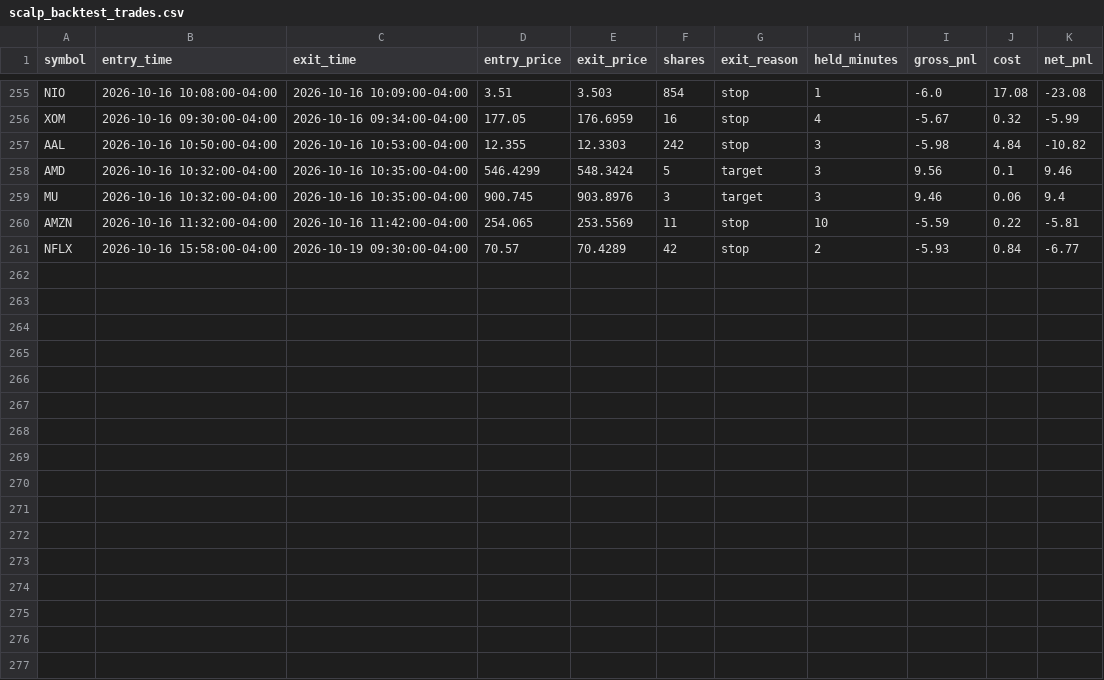
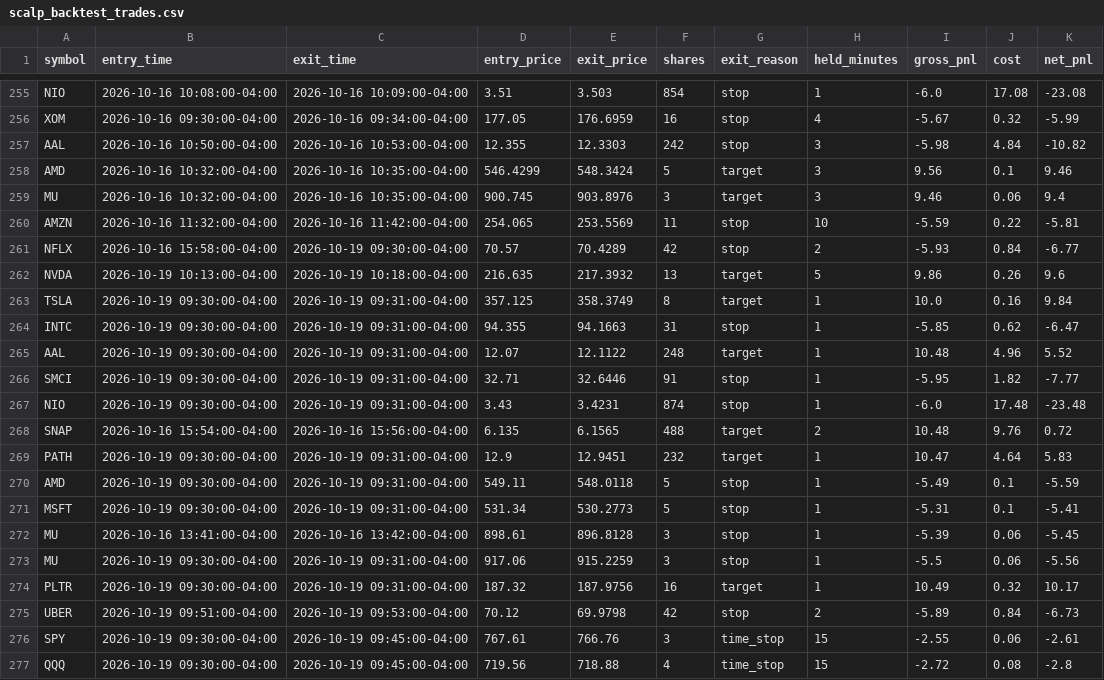
Before and after one commit to njdfan1711-cpu/Fin, a CSV file: scalping/scalp_backtest_trades.csv, drawn as a sheet; only a part is shown, gaps mark what is left out.

```diff
--- a/scalping/scalp_backtest_trades.csv
+++ b/scalping/scalp_backtest_trades.csv
@@ -261 +261,17 @@ AMZN,2026-10-16 11:32:00-04:00,2026-10-16 11:42:00-04:00,254.065,253.5569,11,sto
 NFLX,2026-10-16 15:58:00-04:00,2026-10-19 09:30:00-04:00,70.57,70.4289,42,stop,2,-5.93,0.84,-6.77
+NVDA,2026-10-19 10:13:00-04:00,2026-10-19 10:18:00-04:00,216.635,217.3932,13,target,5,9.86,0.26,9.6
+TSLA,2026-10-19 09:30:00-04:00,2026-10-19 09:31:00-04:00,357.125,358.3749,8,target,1,10.0,0.16,9.84
+INTC,2026-10-19 09:30:00-04:00,2026-10-19 09:31:00-04:00,94.355,94.1663,31,stop,1,-5.85,0.62,-6.47
+AAL,2026-10-19 09:30:00-04:00,2026-10-19 09:31:00-04:00,12.07,12.1122,248,target,1,10.48,4.96,5.52
+SMCI,2026-10-19 09:30:00-04:00,2026-10-19 09:31:00-04:00,32.71,32.6446,91,stop,1,-5.95,1.82,-7.77
+NIO,2026-10-19 09:30:00-04:00,2026-10-19 09:31:00-04:00,3.43,3.4231,874,stop,1,-6.0,17.48,-23.48
+SNAP,2026-10-16 15:54:00-04:00,2026-10-16 15:56:00-04:00,6.135,6.1565,488,target,2,10.48,9.76,0.72
+PATH,2026-10-19 09:30:00-04:00,2026-10-19 09:31:00-04:00,12.9,12.9451,232,target,1,10.47,4.64,5.83
+AMD,2026-10-19 09:30:00-04:00,2026-10-19 09:31:00-04:00,549.11,548.0118,5,stop,1,-5.49,0.1,-5.59
+MSFT,2026-10-19 09:30:00-04:00,2026-10-19 09:31:00-04:00,531.34,530.2773,5,stop,1,-5.31,0.1,-5.41
+MU,2026-10-16 13:41:00-04:00,2026-10-16 13:42:00-04:00,898.61,896.8128,3,stop,1,-5.39,0.06,-5.45
+MU,2026-10-19 09:30:00-04:00,2026-10-19 09:31:00-04:00,917.06,915.2259,3,stop,1,-5.5,0.06,-5.56
+PLTR,2026-10-19 09:30:00-04:00,2026-10-19 09:31:00-04:00,187.32,187.9756,16,target,1,10.49,0.32,10.17
+UBER,2026-10-19 09:51:00-04:00,2026-10-19 09:53:00-04:00,70.12,69.9798,42,stop,2,-5.89,0.84,-6.73
+SPY,2026-10-19 09:30:00-04:00,2026-10-19 09:45:00-04:00,767.61,766.76,3,time_stop,15,-2.55,0.06,-2.61
+QQQ,2026-10-19 09:30:00-04:00,2026-10-19 09:45:00-04:00,719.56,718.88,4,time_stop,15,-2.72,0.08,-2.8
```
Also changed, not shown: scalping/scalp_backtest_trail_trades.csv, scalping/scalp_signals_tagged.csv, 4 other files.
